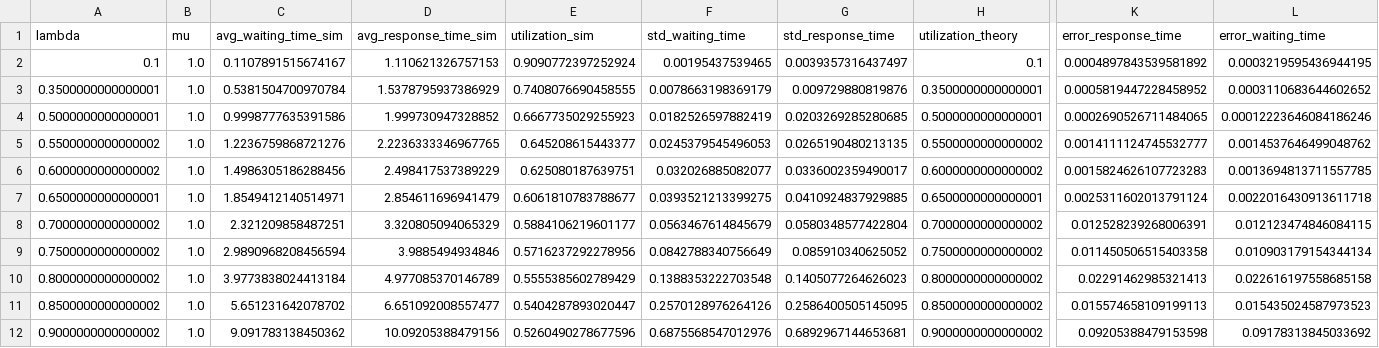
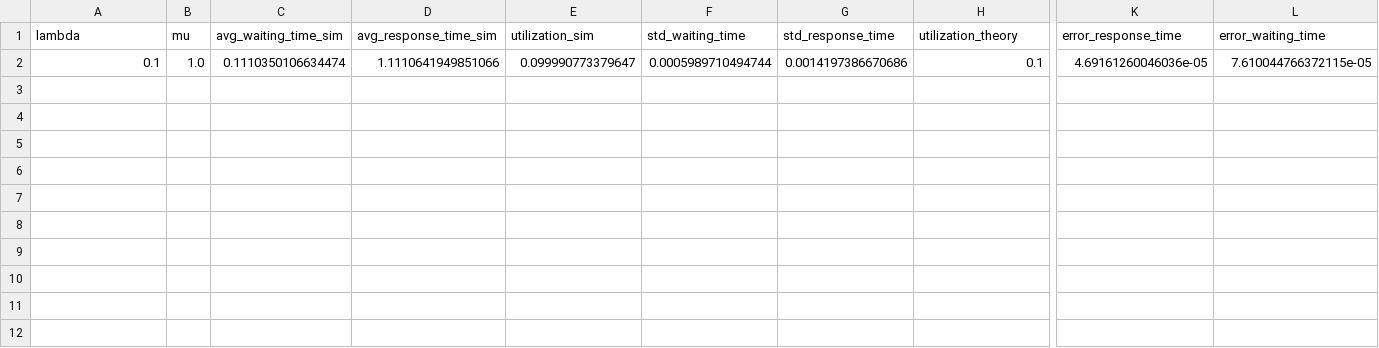
Before and after one commit to Abdou-bnm/Models_Simulation, a CSV file: data/theoretical_comparison.csv, drawn as a sheet; only a part is shown, gaps mark what is left out; rows hold the shown columns only; the diff names each change by its address in the sheet, - before the commit and + after, or states it on an @@ line.

```diff
--- a/data/theoretical_comparison.csv
+++ b/data/theoretical_comparison.csv
-C2 (avg_waiting_time_sim): 0.1107891515674167
+C2 (avg_waiting_time_sim): 0.1110350106634474
-D2 (avg_response_time_sim): 1.110621326757153
+D2 (avg_response_time_sim): 1.1110641949851066
-E2 (utilization_sim): 0.9090772397252924
+E2 (utilization_sim): 0.099990773379647
-F2 (std_waiting_time): 0.00195437539465
+F2 (std_waiting_time): 0.0005989710494744
-G2 (std_response_time): 0.0039357316437497
+G2 (std_response_time): 0.0014197386670686
-K2 (error_response_time): 0.0004897843539581892
+K2 (error_response_time): 4.69161260046036e-05
-L2 (error_waiting_time): 0.0003219595436944195
+L2 (error_waiting_time): 7.610044766372115e-05
-row 3: 0.3500000000000001 | 1.0 | 0.5381504700970784 | 1.5378795937386929 | 0.7408076690458555 | 0.0078663198369179 | 0.009729880819876 | 0.3500000000000001 | 0.0005819447228458952 | 0.0003110683644602652
-row 4: 0.5000000000000001 | 1.0 | 0.9998777635391586 | 1.999730947328852 | 0.6667735029255923 | 0.0182526597882419 | 0.0203269285280685 | 0.5000000000000001 | 0.0002690526711484065 | 0.00012223646084186246
-row 5: 0.5500000000000002 | 1.0 | 1.2236759868721276 | 2.2236333346967765 | 0.645208615443377 | 0.0245379545496053 | 0.0265190480213135 | 0.5500000000000002 | 0.0014111124745532777 | 0.0014537646499048762
-row 6: 0.6000000000000002 | 1.0 | 1.4986305186288456 | 2.498417537389229 | 0.625080187639751 | 0.032026885082077 | 0.0336002359490017 | 0.6000000000000002 | 0.0015824626107723283 | 0.0013694813711557785
-row 7: 0.6500000000000001 | 1.0 | 1.8549412140514971 | 2.854611696941479 | 0.6061810783788677 | 0.0393521213399275 | 0.0410924837929885 | 0.6500000000000001 | 0.0025311602013791124 | 0.0022016430913611718
-row 8: 0.7000000000000002 | 1.0 | 2.321209858487251 | 3.320805094065329 | 0.5884106219601177 | 0.0563467614845679 | 0.0580348577422804 | 0.7000000000000002 | 0.012528239268006391 | 0.012123474846084115
-row 9: 0.7500000000000002 | 1.0 | 2.9890968208456594 | 3.9885494934846 | 0.5716237292278956 | 0.0842788340756649 | 0.085910340625052 | 0.7500000000000002 | 0.011450506515403358 | 0.010903179154344134
-row 10: 0.8000000000000002 | 1.0 | 3.9773838024413184 | 4.977085370146789 | 0.5555385602789429 | 0.1388353222703548 | 0.1405077264626023 | 0.8000000000000002 | 0.02291462985321413 | 0.022616197558685158
-row 11: 0.8500000000000002 | 1.0 | 5.651231642078702 | 6.651092008557477 | 0.5404287893020447 | 0.2570128976264126 | 0.2586400505145095 | 0.8500000000000002 | 0.015574658109199113 | 0.015435024587973523
-row 12: 0.9000000000000002 | 1.0 | 9.091783138450362 | 10.09205388479156 | 0.5260490278677596 | 0.6875568547012976 | 0.6892967144653681 | 0.9000000000000002 | 0.09205388479153598 | 0.09178313845033692
```
Also changed, not shown: data/gm1_results.csv, data/mg1_results.csv, 25 other files.
